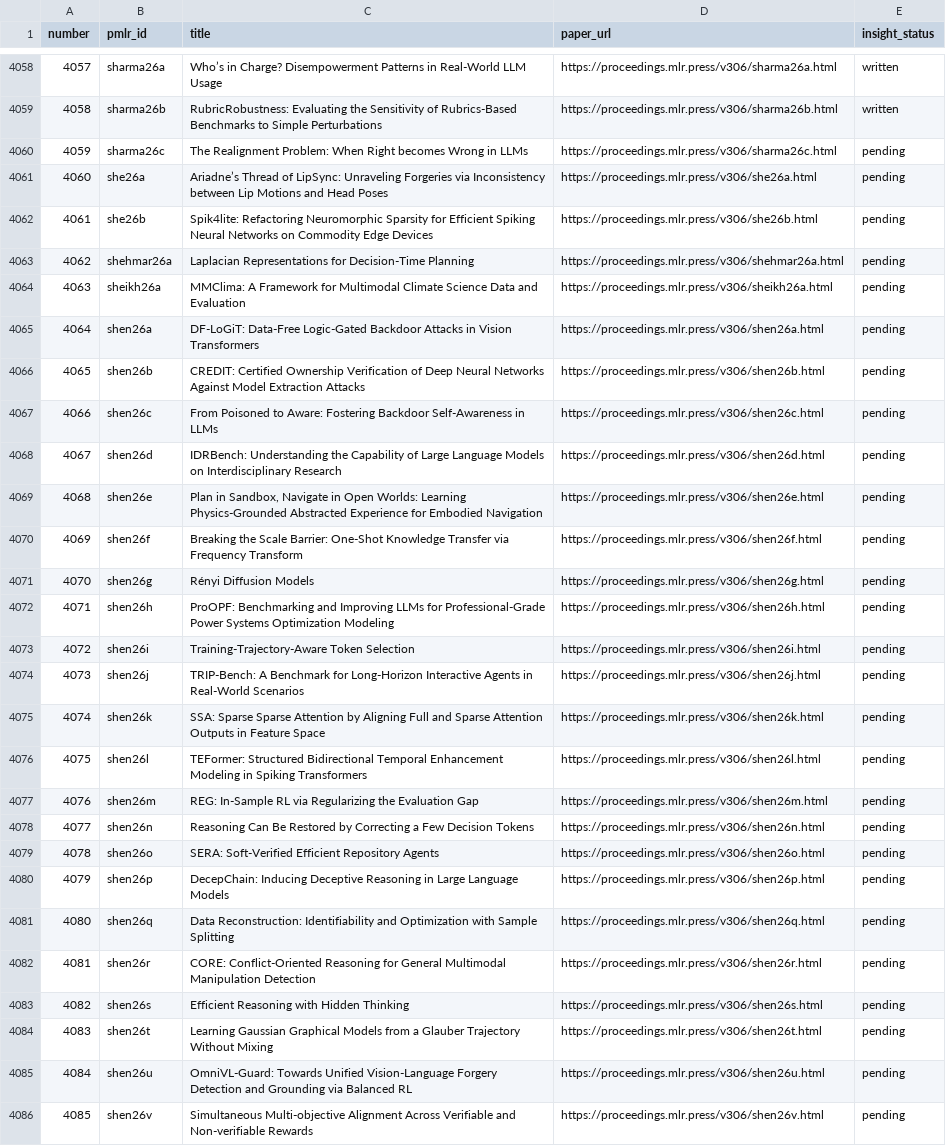
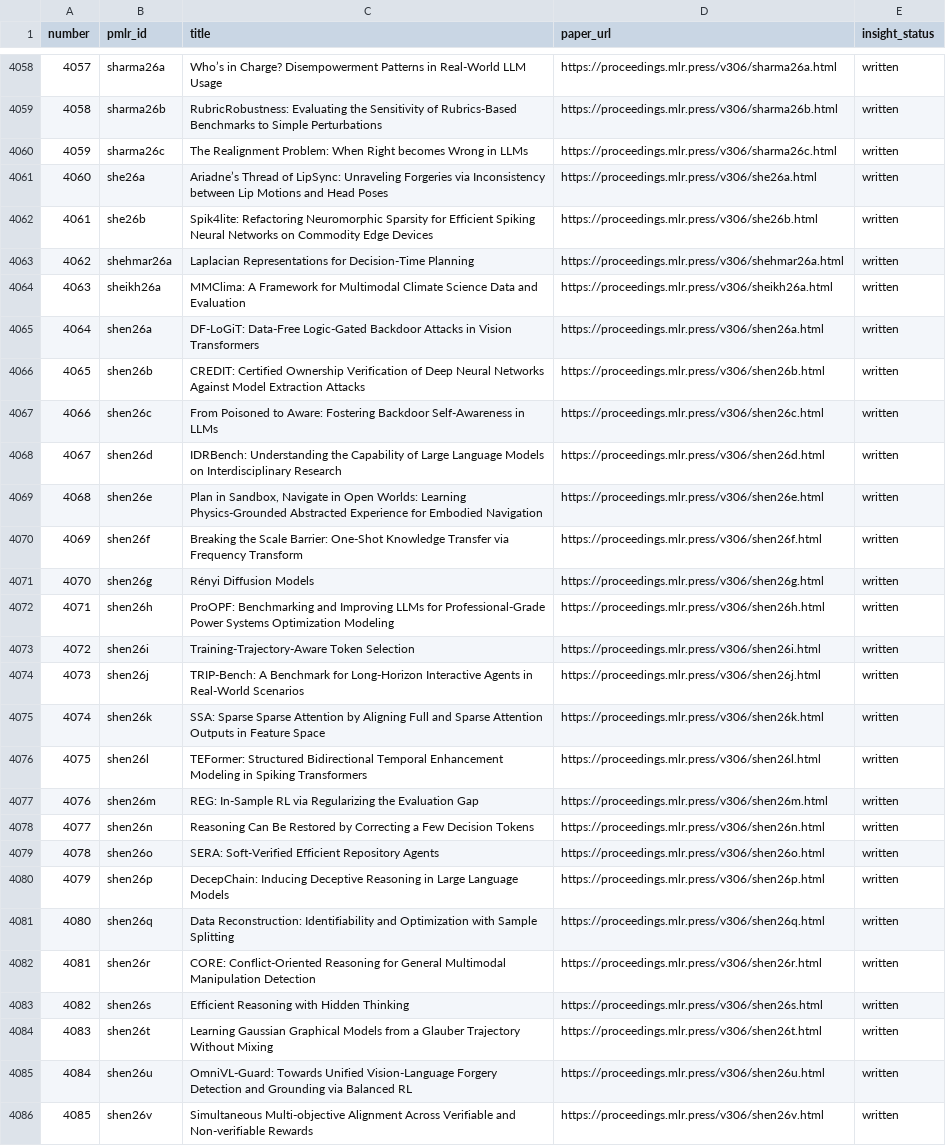
Before and after one commit to rascal-yang/Awesome-Research-Insights, a TSV file: conferences/icml-2026/papers.tsv, drawn as a sheet; only a part is shown, gaps mark what is left out; the diff covers the shown part only; the diff names each change by its address in the sheet, - before the commit and + after, or states it on an @@ line.

Commit message:
Add ICML 2026 paper cards for papers 4059 through 4104

```diff
--- a/conferences/icml-2026/papers.tsv
+++ b/conferences/icml-2026/papers.tsv
-E4060:E4086 (insight_status): pending
+E4060:E4086 (insight_status): written
```
Also changed, not shown: 19 edited cells elsewhere in this file, conferences/icml-2026/classification.tsv, 44 other files.
